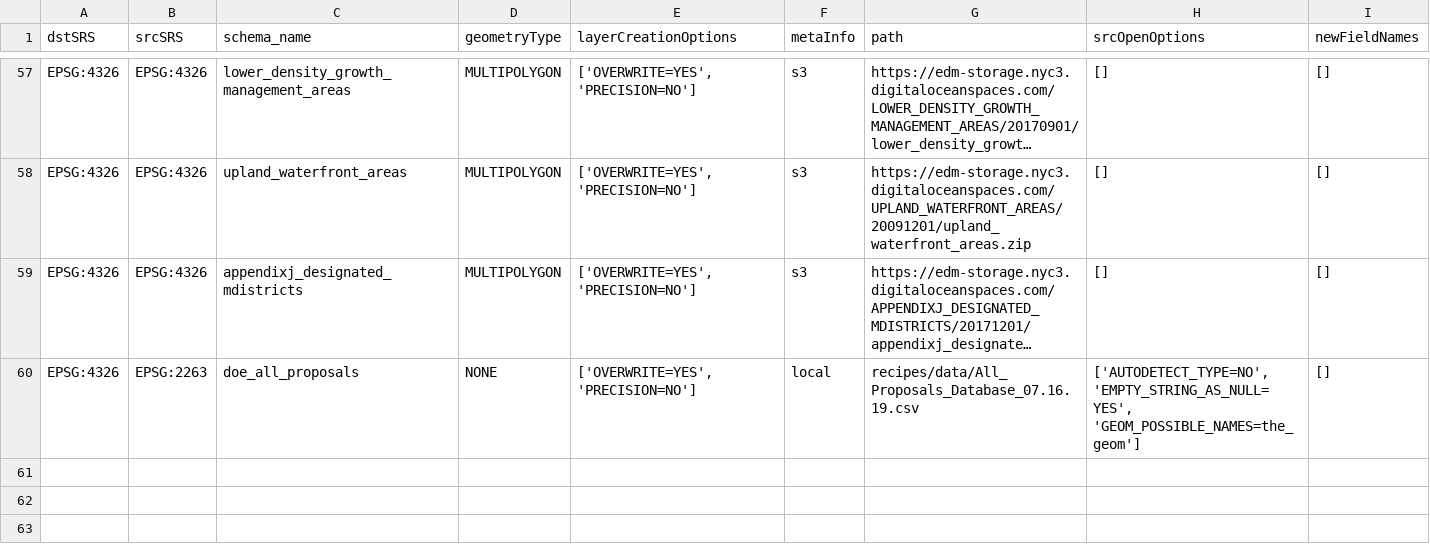
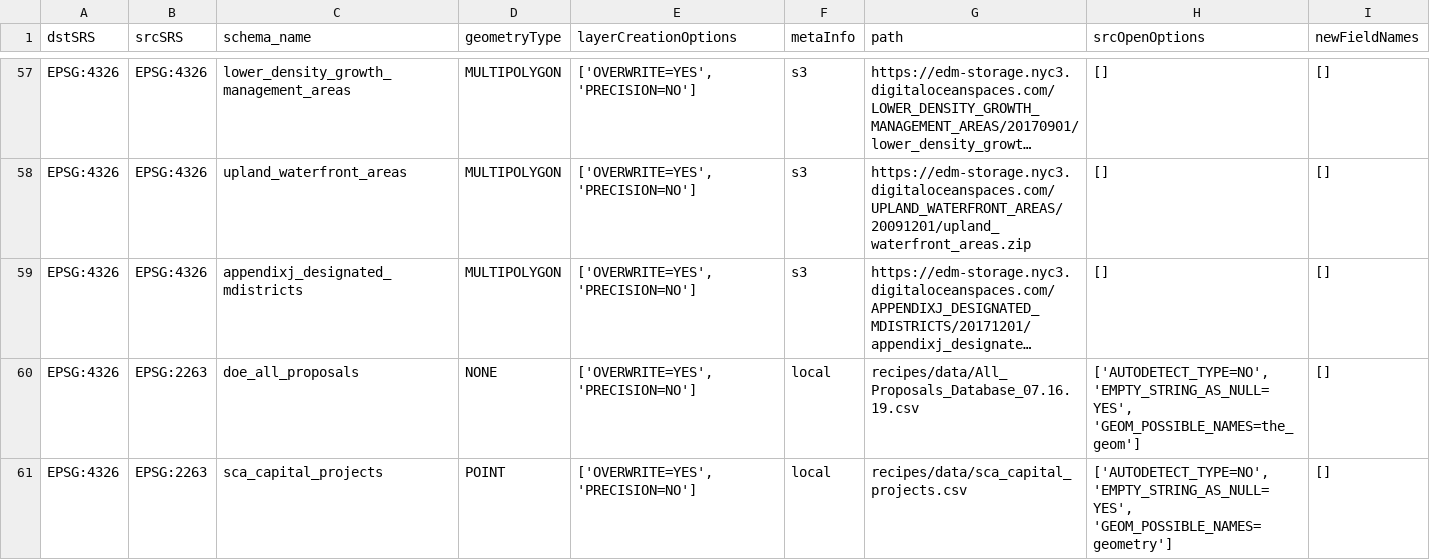
Before and after one commit to NYCPlanning/recipes, a CSV file: recipes/recipes.csv, drawn as a sheet; only a part is shown, gaps mark what is left out; long unchanged cells end in ….

Commit message:
add sca_capital_projects

```diff
--- a/recipes/recipes.csv
+++ b/recipes/recipes.csv
@@ -60 +60,2 @@
 "EPSG:4326","EPSG:2263","doe_all_proposals","NONE","['OVERWRITE=YES', 'PRECISION=NO']","local","recipes/data/All_Proposals_Database_07.16.19.csv","['AUTODETECT_TYPE=NO', 'EMPTY_STRING_AS_NULL=YES', 'GEOM_POSSIBLE_NAMES=the_geom']","[]"
+"EPSG:4326","EPSG:2263","sca_capital_projects","POINT","['OVERWRITE=YES', 'PRECISION=NO']","local","recipes/data/sca_capital_projects.csv","['AUTODETECT_TYPE=NO', 'EMPTY_STRING_AS_NULL=YES', 'GEOM_POSSIBLE_NAMES=geometry']","[]"
```
Also changed, not shown: 1 other file.
